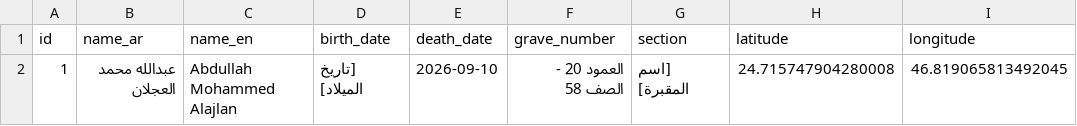
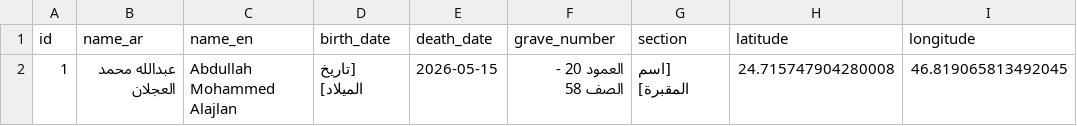
Before and after one commit to sriharsh-2003/Father-Charity-Site, a CSV file: assets/data/graves.csv, drawn as a sheet; only a part is shown; the diff names each change by its address in the sheet, - before the commit and + after, or states it on an @@ line.

Commit message:
Add donation progress counter, religious backdrop, unified design + float-up animation, footer partner logos, sticky footer, corrected death date

```diff
--- a/assets/data/graves.csv
+++ b/assets/data/graves.csv
-E2 (death_date): 2026-09-10
+E2 (death_date): 2026-05-15
```
Also changed, not shown: 19 other files.
